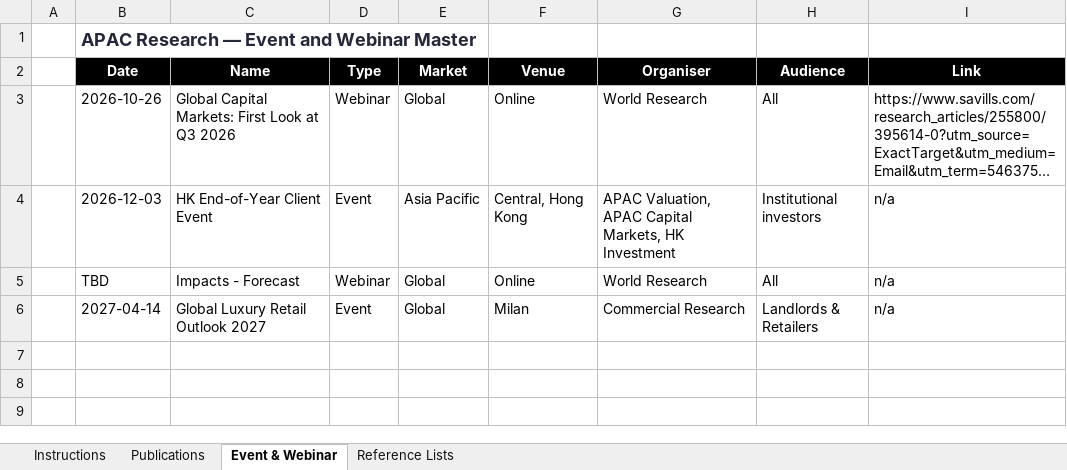
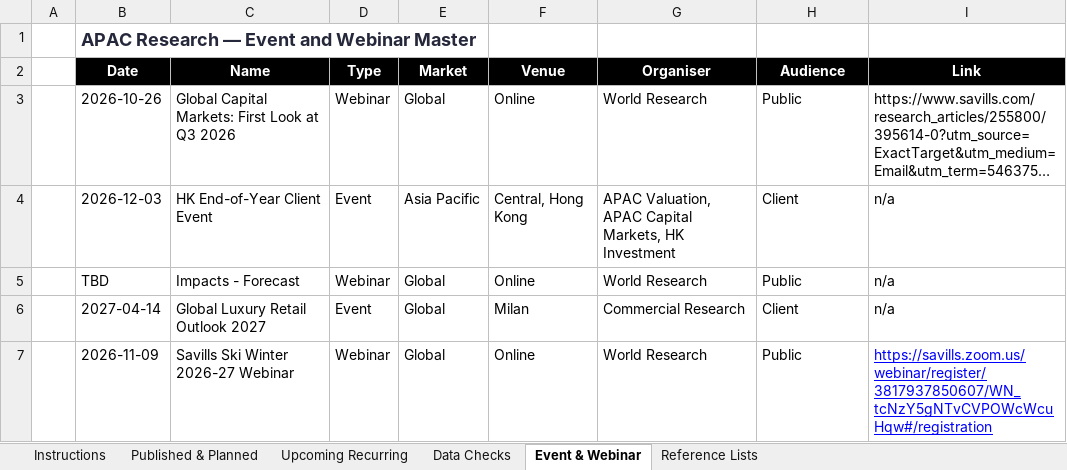
Before and after one commit to olivialamyan-design/APAC-Publication-Calendar, an Excel workbook: APAC-Publication-Calendar-Master_20261106.xlsx, sheet Event & Webinar, drawn as a sheet; long unchanged cells end in …; values as stored, in another font and other column widths than the file's, no borders; conditional formats not drawn; the diff names each change by its address in the sheet, - before the commit and + after, or states it on an @@ line.

Commit message:
data: update publications.json + master xlsx -> APAC-Publication-Calendar-Master_20261106.xlsx [2026-11-06]
Master workbook regenerated (Instructions, Published & Planned with Status published/planned, Upcoming Recurring without Next Date, Data Checks, Event & Webinar). Build script v6: planned/overdue handling, events.json rebuilt from Event & Webinar sheet. Site: Overdue - review badge and banner, updated publication types and copy. Schema and MAINTENANCE.md updated.

Created with [Perplexity](https://www.perplexity.ai/computer/tasks/39e47673-c616-42a0-a29d-0574f8ec0afc)

```diff
--- a/APAC-Publication-Calendar-Master_20261106.xlsx (sheet Event & Webinar)
+++ b/APAC-Publication-Calendar-Master_20261106.xlsx (sheet Event & Webinar)
-sheet tab: Publications
+sheet tab: Published & Planned
+sheet tab: Upcoming Recurring
+sheet tab: Data Checks
-H3 (Audience): All
+H3 (Audience): Public
-H4 (Audience): Institutional investors
+H4 (Audience): Client
-H5 (Audience): All
+H5 (Audience): Public
-H6 (Audience): Landlords & Retailers
+H6 (Audience): Client
+row 7:  | 2026-11-09 | Savills Ski Winter 2026-27 Webinar | Webinar | Global | Online | World Research | Public | https://savills.zoom.us/webinar/register/3817937850607/WN_tcNzY5gNTvCVPOWcWcuHqw#/registration
```
Also changed, not shown: sheet Published & Planned, sheet Instructions, sheet Reference Lists, hidden cells, 14 other files.
